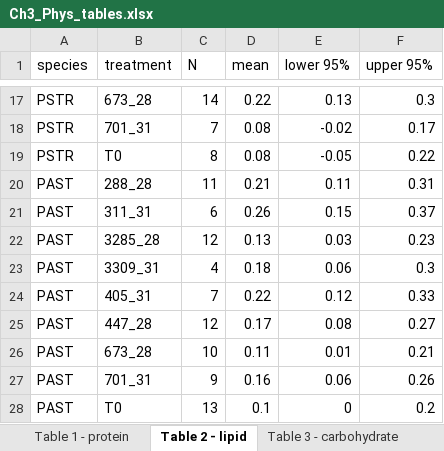
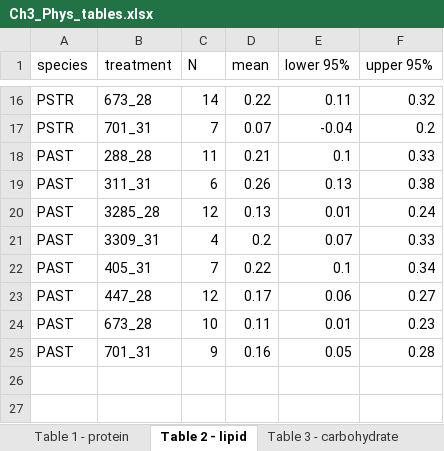
Before and after one commit to seabove7/Bove_CoralPhysiology, an Excel workbook: Ch3_Phys_tables.xlsx, sheet Table 2 - lipid, drawn as a sheet; only a part is shown, gaps mark what is left out; values as stored, in another font and other column widths than the file's, no borders; removed rows and columns are numbered as before the commit, all else as after; the diff covers the shown part only; the diff names each change by its address in the sheet, - before the commit and + after, or states it on an @@ line.

Commit message:
T0 plasticity analyses and supp tables

```diff
--- a/Ch3_Phys_tables.xlsx (sheet Table 2 - lipid)
+++ b/Ch3_Phys_tables.xlsx (sheet Table 2 - lipid)
-E16 (lower 95%): 0.13
+E16 (lower 95%): 0.11
-F16 (upper 95%): 0.3
+F16 (upper 95%): 0.32
-D17 (mean): 0.08
+D17 (mean): 0.07
-E17 (lower 95%): -0.02
+E17 (lower 95%): -0.04
-F17 (upper 95%): 0.17
+F17 (upper 95%): 0.2
-row 19: PSTR | T0 | 8 | 0.08 | -0.05 | 0.22
-E18 (lower 95%): 0.11
+E18 (lower 95%): 0.1
-F18 (upper 95%): 0.31
+F18 (upper 95%): 0.33
-E19 (lower 95%): 0.15
+E19 (lower 95%): 0.13
-F19 (upper 95%): 0.37
+F19 (upper 95%): 0.38
-E20 (lower 95%): 0.03
+E20 (lower 95%): 0.01
-F20 (upper 95%): 0.23
+F20 (upper 95%): 0.24
-D21 (mean): 0.18
+D21 (mean): 0.2
-E21 (lower 95%): 0.06
+E21 (lower 95%): 0.07
-F21 (upper 95%): 0.3
+F21 (upper 95%): 0.33
-E22 (lower 95%): 0.12
+E22 (lower 95%): 0.1
-F22 (upper 95%): 0.33
+F22 (upper 95%): 0.34
-E23 (lower 95%): 0.08
+E23 (lower 95%): 0.06
-F24 (upper 95%): 0.21
+F24 (upper 95%): 0.23
-E25 (lower 95%): 0.06
+E25 (lower 95%): 0.05
-F25 (upper 95%): 0.26
+F25 (upper 95%): 0.28
-row 28: PAST | T0 | 13 | 0.1 | 0 | 0.2
```
Also changed, not shown: 1 removed row and 31 edited cells elsewhere in this sheet, sheet Table 5 - chlorophyll, sheet Table 4 - density, sheet Table 3 - carbohydrate, sheet Table 6 - total host, sheet Table 1 - protein, other sheet tabs, 20 other files.
